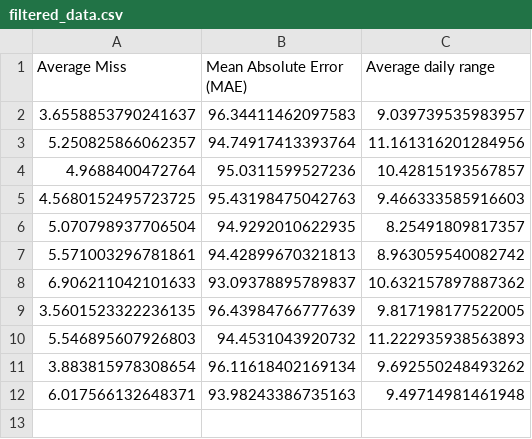
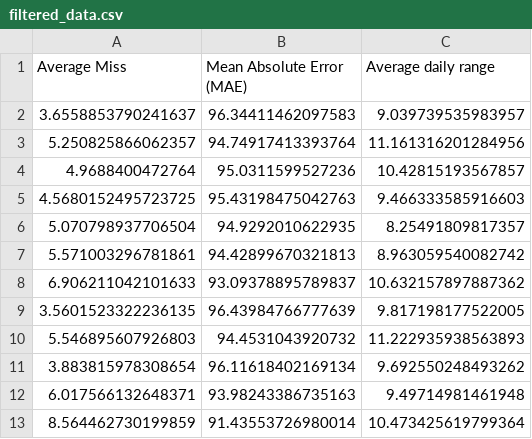
Before and after one commit to ianormand/CardanoResearchProject, a CSV file: filtered_data.csv, drawn as a sheet; the diff names each change by its address in the sheet, - before the commit and + after, or states it on an @@ line.

```diff
--- a/filtered_data.csv
+++ b/filtered_data.csv
+row 13: 8.564462730199859 | 91.43553726980014 | 10.473425619799364
```
Also changed, not shown: 1 other file.
